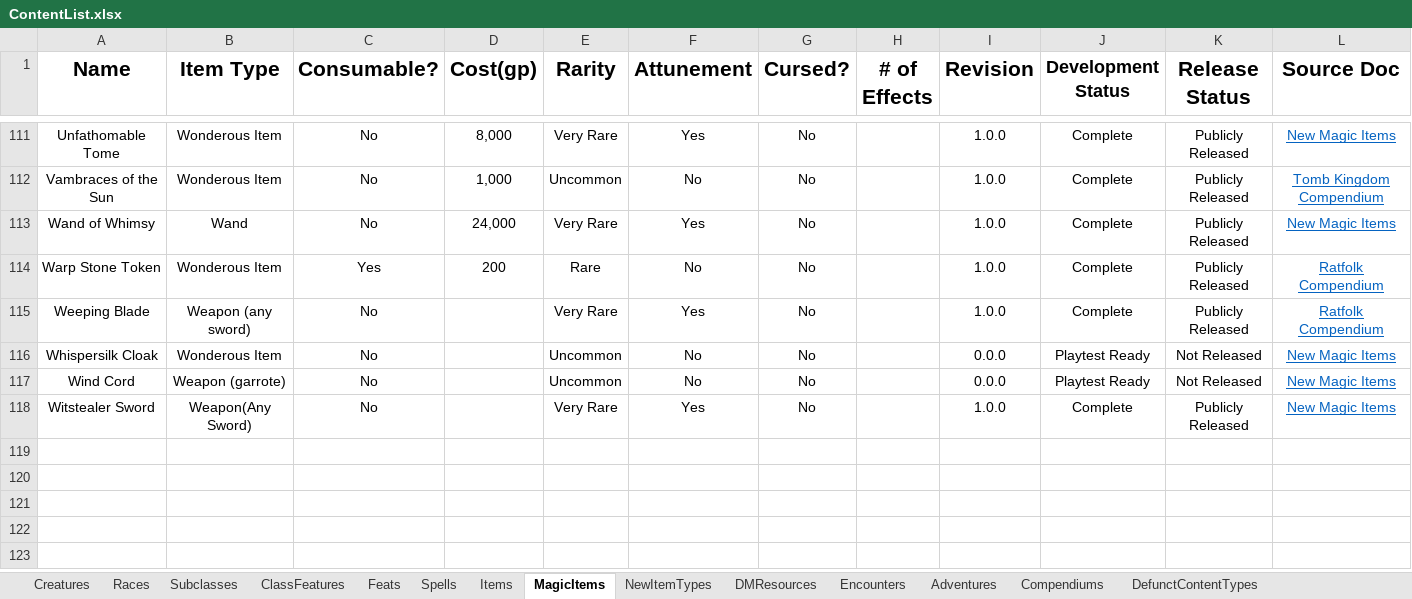
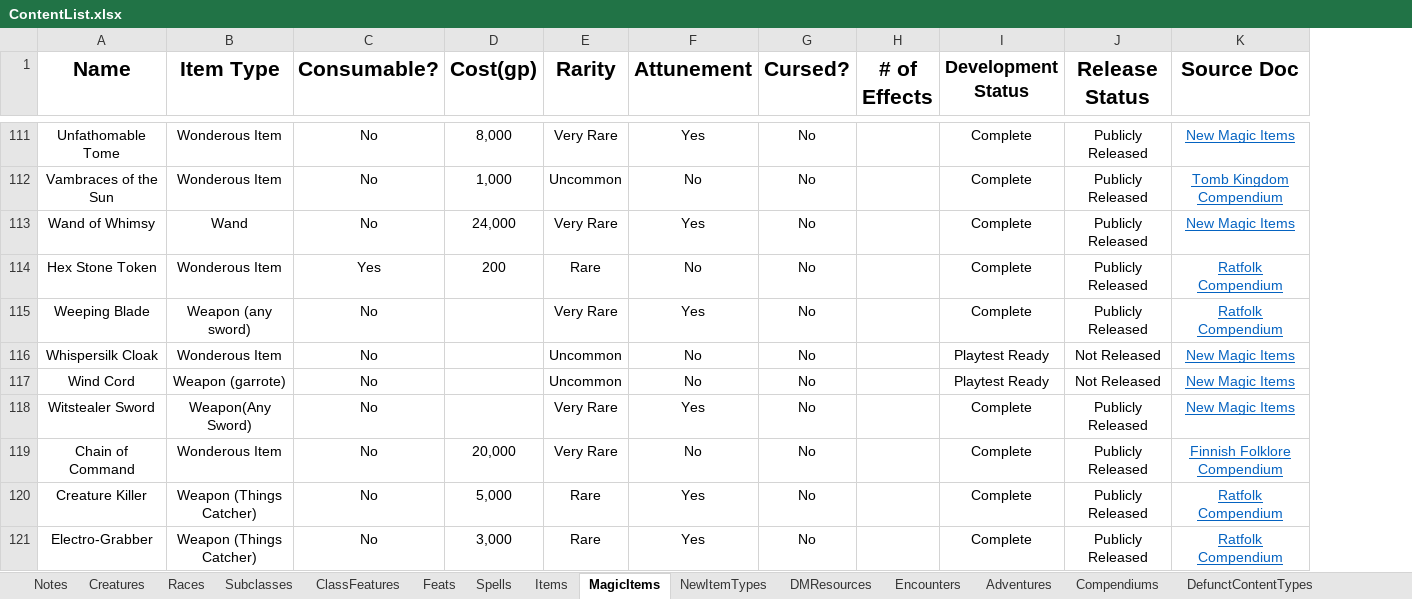
Before and after one commit to HankSnouwaert/DnD-Homebrew, an Excel workbook: ContentList.xlsx, sheet MagicItems, drawn as a sheet; only a part is shown, gaps mark what is left out; values as stored, in another font and other column widths than the file's, no borders; conditional formats not drawn; 1 other sheet too large or unreadable and not compared; removed rows and columns are numbered as before the commit, all else as after; the diff covers the shown part only; the diff names each change by its address in the sheet, - before the commit and + after, or states it on an @@ line.

Commit message:
Add public links to rest of creatures

```diff
--- a/ContentList.xlsx (sheet MagicItems)
+++ b/ContentList.xlsx (sheet MagicItems)
+sheet tab: Notes
-column I (Revision), rows 111-118: 1.0.0 | 1.0.0 | 1.0.0 | 1.0.0 | 1.0.0 | 0.0.0 | 0.0.0 | 1.0.0
-A114 (Name): Warp Stone Token
+A114 (Name): Hex Stone Token
+row 119: Chain of Command | Wonderous Item | No | 20,000 | Very Rare | No | No |  | Complete | Publicly Released | Finnish Folklore Compendium
+row 120: Creature Killer | Weapon (Things Catcher) | No | 5,000 | Rare | Yes | No |  | Complete | Publicly Released | Ratfolk Compendium
+row 121: Electro-Grabber | Weapon (Things Catcher) | No | 3,000 | Rare | Yes | No |  | Complete | Publicly Released | Ratfolk Compendium
```
Also changed, not shown: 8 added rows and 3 edited cells elsewhere in this sheet, sheet Creatures, sheet Spells, sheet Encounters, sheet NewItemTypes, sheet Items, hidden cells.
